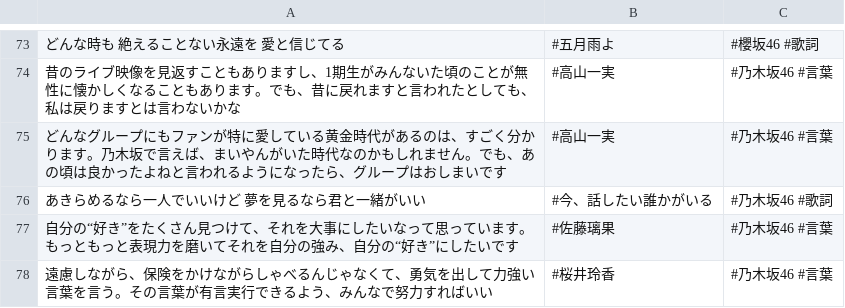
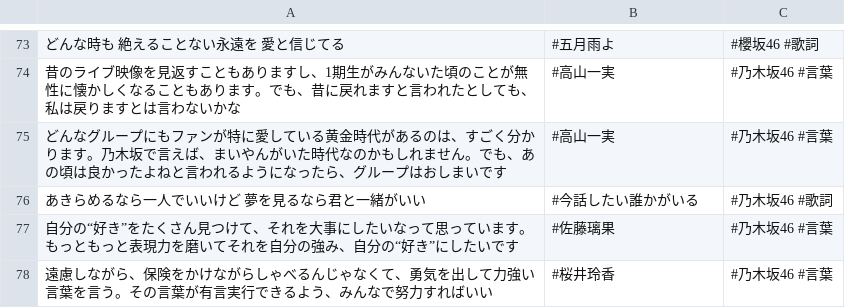
Before and after one commit to tonytani37/nogizaka46_live, a CSV file: nogizaka_meigen.csv, drawn as a sheet; only a part is shown, gaps mark what is left out.

Commit message:
2022/08/26 18:19

```diff
--- a/nogizaka_meigen.csv
+++ b/nogizaka_meigen.csv
@@ -75,3 +75,3 @@
 どんなグループにもファンが特に愛している黄金時代があるのは、すごく分かります。乃木坂で言えば、まいやんがいた時代なのかもしれません。でも、あの頃は良かったよねと言われるようになったら、グループはおしまいです,#高山一実,#乃木坂46 #言葉
-あきらめるなら一人でいいけど 夢を見るなら君と一緒がいい,#今、話したい誰かがいる,#乃木坂46 #歌詞
+あきらめるなら一人でいいけど 夢を見るなら君と一緒がいい,#今話したい誰かがいる,#乃木坂46 #歌詞
 自分の“好き”をたくさん見つけて、それを大事にしたいなって思っています。もっともっと表現力を磨いてそれを自分の強み、自分の“好き”にしたいです,#佐藤璃果,#乃木坂46 #言葉
```
